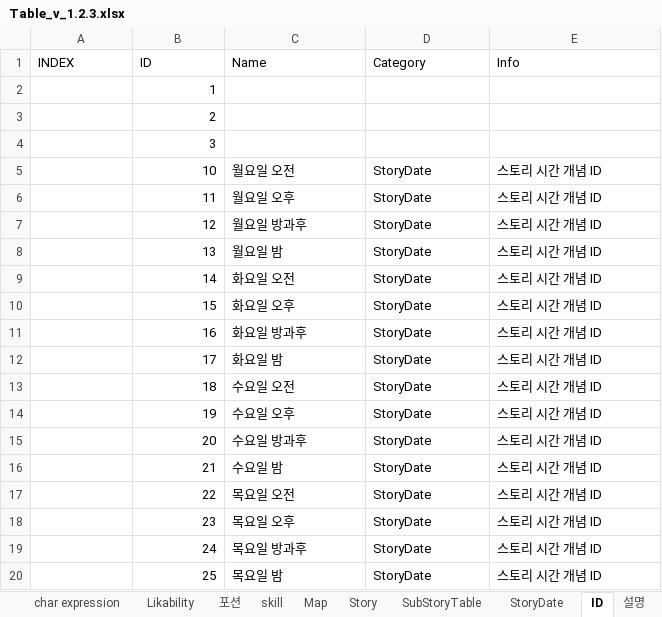
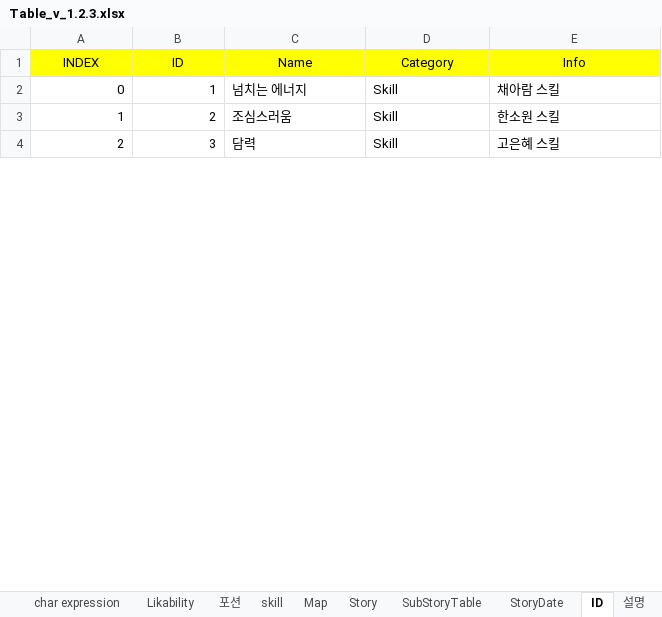
Before and after one commit to 223tt/Last-Night, an Excel workbook: 테이블/테이블 원본/Table_v_1.2.3.xlsx, sheet ID, drawn as a sheet; only a part is shown; values as stored, in another font and other column widths than the file's, no borders; removed rows and columns are numbered as before the commit, all else as after; the diff covers the shown part only; the diff names each change by its address in the sheet, - before the commit and + after, or states it on an @@ line.

```diff
--- a/테이블/테이블 원본/Table_v_1.2.3.xlsx (sheet ID)
+++ b/테이블/테이블 원본/Table_v_1.2.3.xlsx (sheet ID)
@@ A1:E1 fill: none → #FFFF00, alignment: left → center @@
-A2 (INDEX): (empty)
+A2 (INDEX): 0
-C2 (Name): (empty)
+C2 (Name): 넘치는 에너지
-D2:D4 (Category): (empty)
+D2:D4 (Category): Skill
-E2 (Info): (empty)
+E2 (Info): 채아람 스킬
-A3 (INDEX): (empty)
+A3 (INDEX): 1
-C3 (Name): (empty)
+C3 (Name): 조심스러움
-E3 (Info): (empty)
+E3 (Info): 한소원 스킬
-A4 (INDEX): (empty)
+A4 (INDEX): 2
-C4 (Name): (empty)
+C4 (Name): 담력
-E4 (Info): (empty)
+E4 (Info): 고은혜 스킬
-row 5:  | 10 | 월요일 오전 | StoryDate | 스토리 시간 개념 ID
-row 6:  | 11 | 월요일 오후 | StoryDate | 스토리 시간 개념 ID
-row 7:  | 12 | 월요일 방과후 | StoryDate | 스토리 시간 개념 ID
-row 8:  | 13 | 월요일 밤 | StoryDate | 스토리 시간 개념 ID
-row 9:  | 14 | 화요일 오전 | StoryDate | 스토리 시간 개념 ID
-row 10:  | 15 | 화요일 오후 | StoryDate | 스토리 시간 개념 ID
-row 11:  | 16 | 화요일 방과후 | StoryDate | 스토리 시간 개념 ID
-row 12:  | 17 | 화요일 밤 | StoryDate | 스토리 시간 개념 ID
-row 13:  | 18 | 수요일 오전 | StoryDate | 스토리 시간 개념 ID
-row 14:  | 19 | 수요일 오후 | StoryDate | 스토리 시간 개념 ID
-row 15:  | 20 | 수요일 방과후 | StoryDate | 스토리 시간 개념 ID
-row 16:  | 21 | 수요일 밤 | StoryDate | 스토리 시간 개념 ID
-row 17:  | 22 | 목요일 오전 | StoryDate | 스토리 시간 개념 ID
-row 18:  | 23 | 목요일 오후 | StoryDate | 스토리 시간 개념 ID
-row 19:  | 24 | 목요일 방과후 | StoryDate | 스토리 시간 개념 ID
-row 20:  | 25 | 목요일 밤 | StoryDate | 스토리 시간 개념 ID
```
Also changed, not shown: 87 added rows, 12 removed rows and 279 edited cells elsewhere in this sheet, sheet Story, sheet StoryDate, sheet char expression, sheet skill, sheet 설명, sheet Likability, 3 more sheets, 7 other files.
